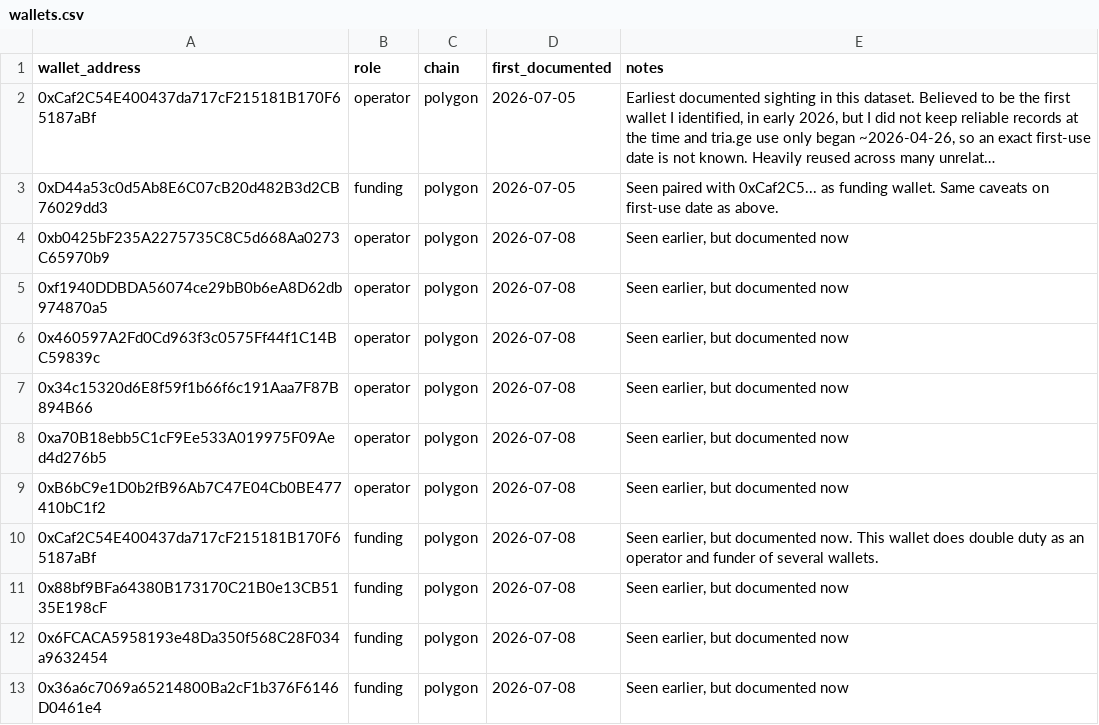
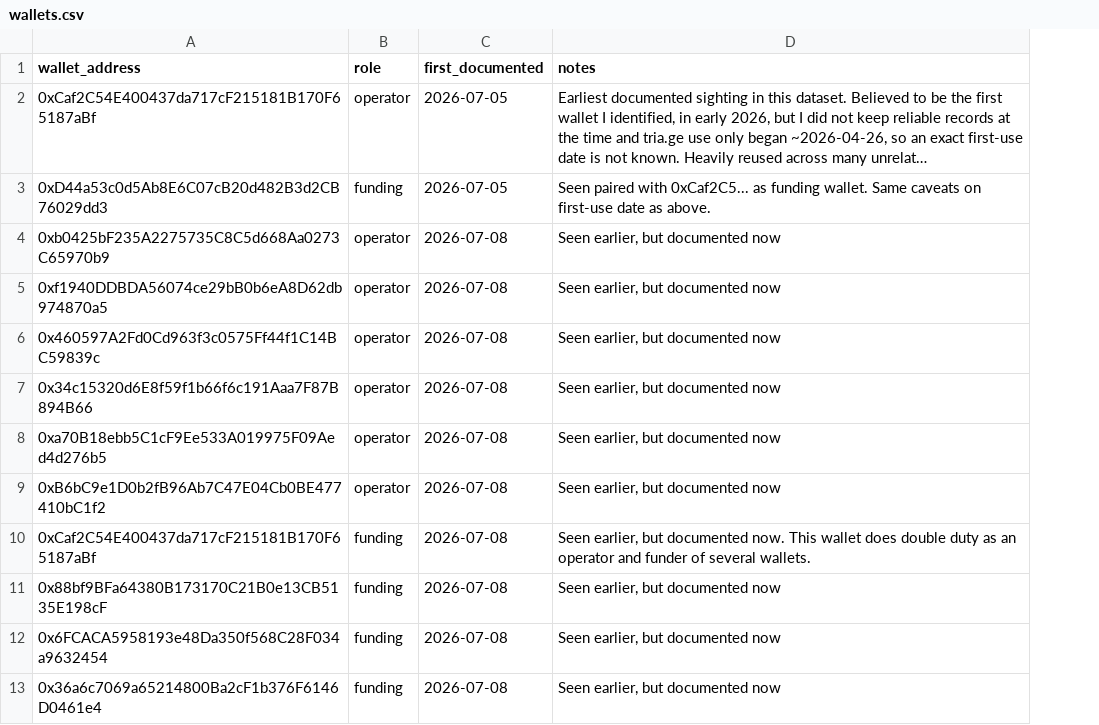
Before and after one commit to battlingamazons/compromised-sites-tracker, a CSV file: wallets.csv, drawn as a sheet; long unchanged cells end in …; the diff names each change by its address in the sheet, - before the commit and + after, or states it on an @@ line.

Commit message:
Update wallets.csv

```diff
--- a/wallets.csv
+++ b/wallets.csv
-column C (chain), rows 2-13: all polygon
```
